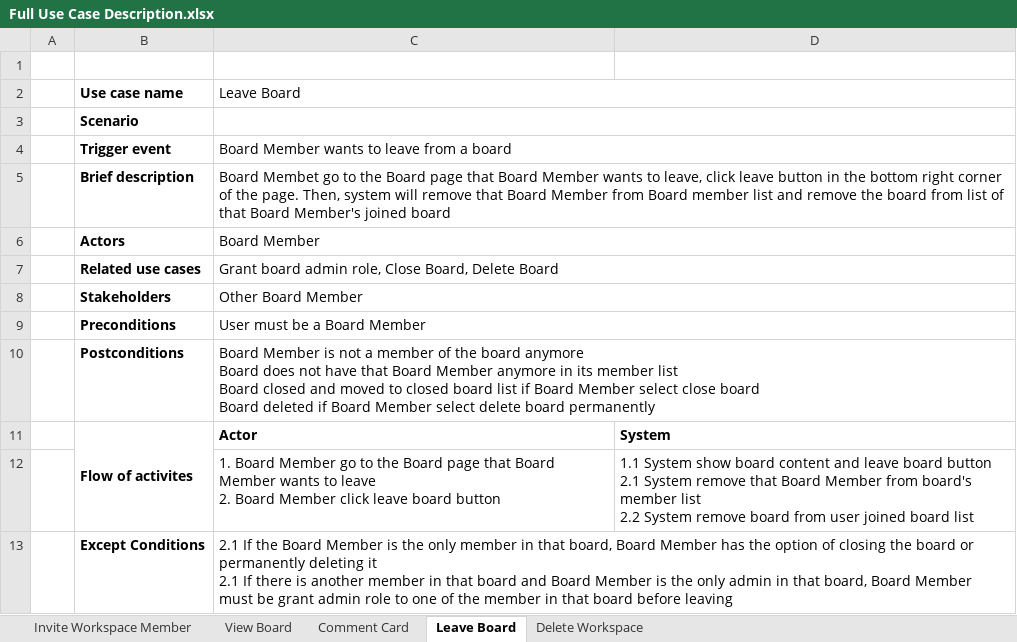
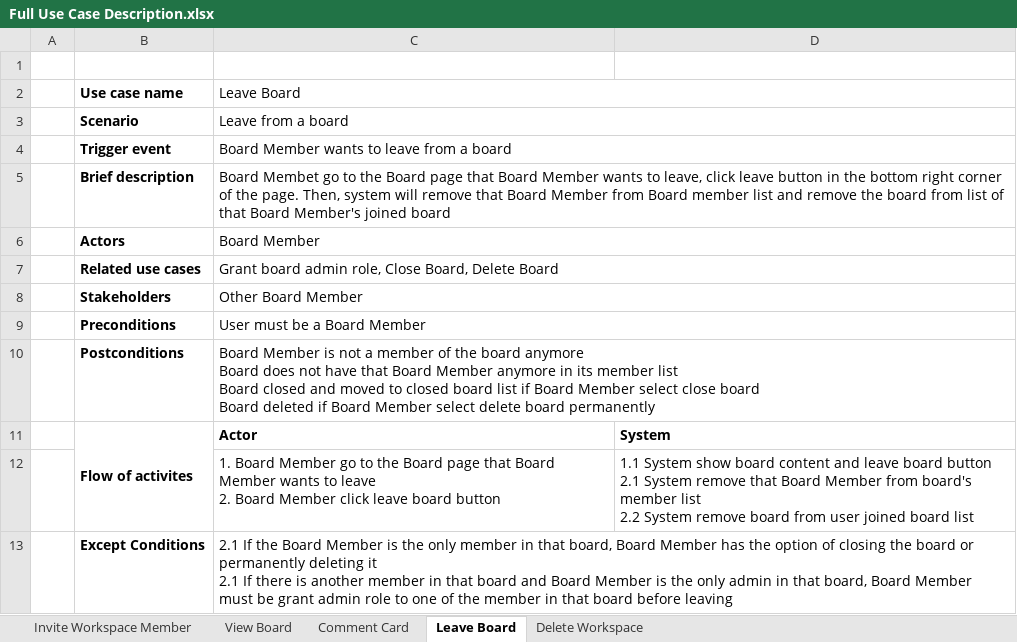
Before and after one commit to tegarabd/TPA-Desktop, an Excel workbook: diagram/Full Use Case Description.xlsx, sheet Leave Board, drawn as a sheet; values as stored, in another font and other column widths than the file's, no borders; the diff names each change by its address in the sheet, - before the commit and + after, or states it on an @@ line.

```diff
--- a/diagram/Full Use Case Description.xlsx (sheet Leave Board)
+++ b/diagram/Full Use Case Description.xlsx (sheet Leave Board)
-C3 (Leave Board): (empty)
+C3 (Leave Board): Leave from a board
```
Also changed, not shown: sheet Invite Workspace Member, sheet Comment Card, sheet Delete Workspace, sheet View Board, 4 other files.
